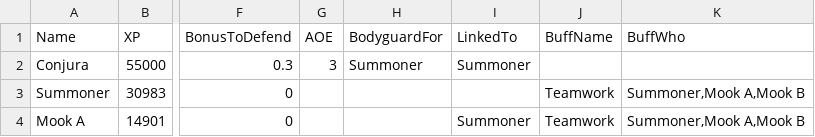
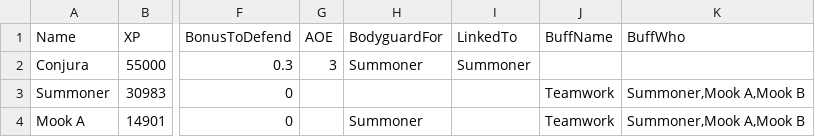
Before and after one commit to dstorrs/mfd_combat_simulator, a CSV file: test-villains.csv, drawn as a sheet; only a part is shown, gaps mark what is left out; the diff names each change by its address in the sheet, - before the commit and + after, or states it on an @@ line.

Commit message:
Fixed test

```diff
--- a/test-villains.csv
+++ b/test-villains.csv
-H4: (empty)
+H4: Summoner
-I4: Summoner
+I4: (empty)
```
Also changed, not shown: 1 other file.
